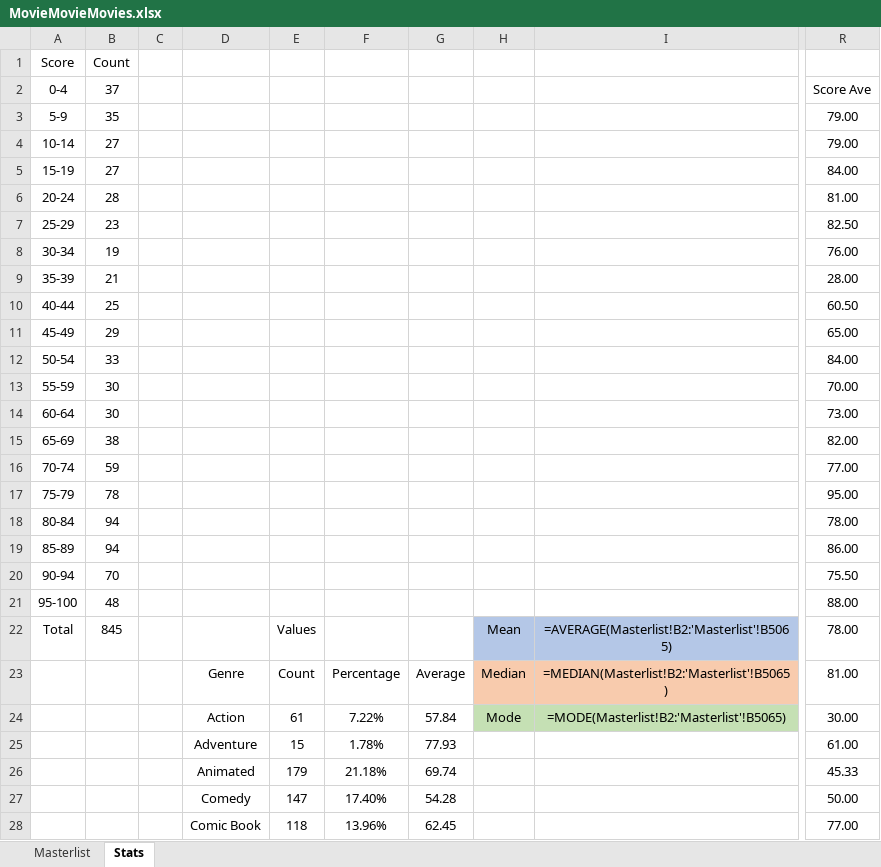
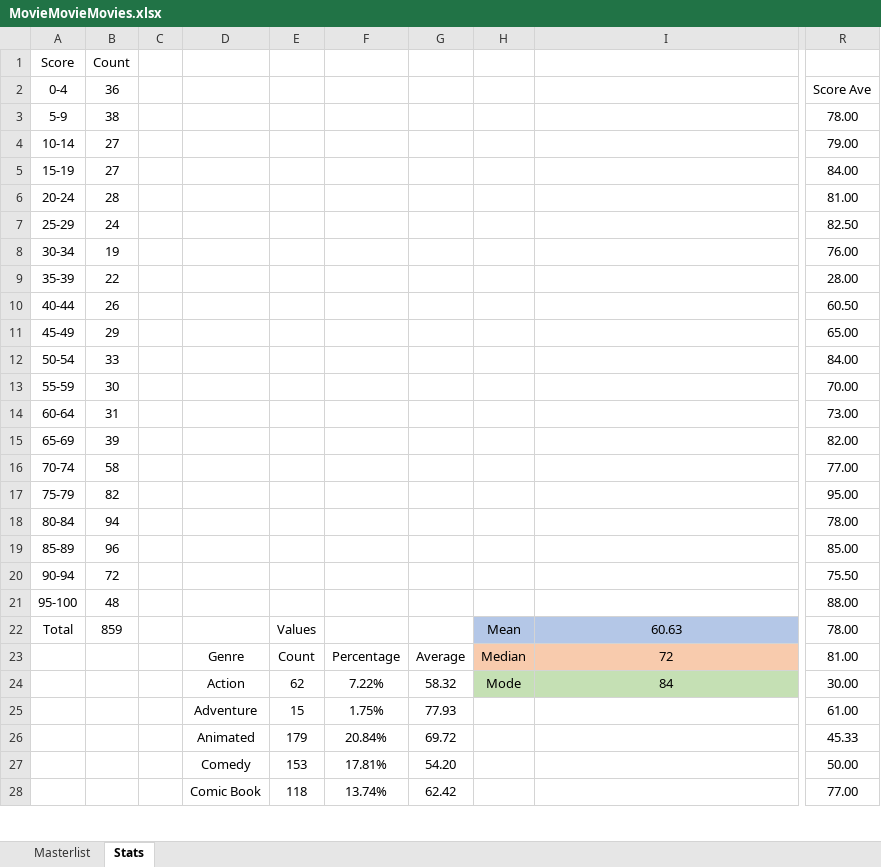
Before and after one commit to helfy18/my-movie-site, an Excel workbook: src/data/MovieMovieMovies.xlsx, sheet Stats, drawn as a sheet; only a part is shown, gaps mark what is left out; values as stored, in another font and other column widths than the file's, no borders; formulas without a stored value are shown as written; charts and pictures and conditional formats not drawn; the diff covers the shown part only; the diff names each change by its address in the sheet, - before the commit and + after, or states it on an @@ line.

```diff
--- a/src/data/MovieMovieMovies.xlsx (sheet Stats)
+++ b/src/data/MovieMovieMovies.xlsx (sheet Stats)
-B2: 37
+B2: 36
-B3 (36): 35
+B3 (36): 38
-R3 (Score Ave): 79.00
+R3 (Score Ave): 78.00
-B7 (36): 23
+B7 (36): 24
-B9 (36): 21
+B9 (36): 22
-B10 (36): 25
+B10 (36): 26
-B14 (36): 30
+B14 (36): 31
-B15 (36): 38
+B15 (36): 39
-B16 (36): 59
+B16 (36): 58
-B17 (36): 78
+B17 (36): 82
-B19 (36): 94
+B19 (36): 96
-R19 (Score Ave): 86.00
+R19 (Score Ave): 85.00
-B20 (36): 70
+B20 (36): 72
-B22 (36): 845
+B22 (36): 859
-I22: =AVERAGE(Masterlist!B2:'Masterlist'!B5065)
+I22: 60.63
-I23: =MEDIAN(Masterlist!B2:'Masterlist'!B5065)
+I23: 72
-E24: 61
+E24: 62
-G24: 57.84
+G24: 58.32
-I24: =MODE(Masterlist!B2:'Masterlist'!B5065)
+I24: 84
-F25: 1.78%
+F25: 1.75%
-F26: 21.18%
+F26: 20.84%
-G26: 69.74
+G26: 69.72
-E27: 147
+E27: 153
-F27: 17.40%
+F27: 17.81%
-G27: 54.28
+G27: 54.20
-F28: 13.96%
+F28: 13.74%
-G28: 62.45
+G28: 62.42
```
Also changed, not shown: 12 added rows, 12 removed rows and 37 edited cells elsewhere in this sheet, sheet Masterlist, hidden cells, charts or pictures.
